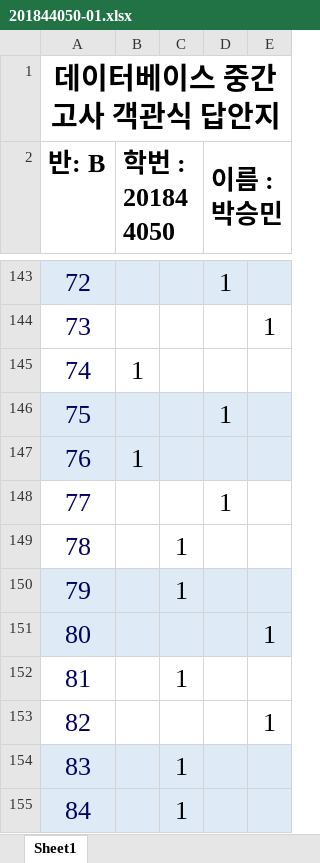
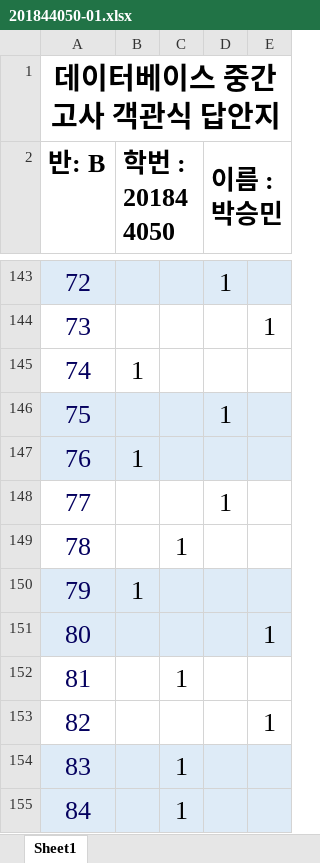
Before and after one commit to seungmin-park/School_datas, an Excel workbook: 2-2. DB/과제/8주차/201844050-01.xlsx, sheet Sheet1, drawn as a sheet; only a part is shown, gaps mark what is left out; values as stored, in another font and other column widths than the file's, no borders; the diff names each change by its address in the sheet, - before the commit and + after, or states it on an @@ line.

```diff
--- a/2-2. DB/과제/8주차/201844050-01.xlsx (sheet Sheet1)
+++ b/2-2. DB/과제/8주차/201844050-01.xlsx (sheet Sheet1)
-B150 (학번 : 201844050): (empty)
+B150 (학번 : 201844050): 1
-C150: 1
+C150: (empty)
```
Also changed, not shown: 1 other file.
